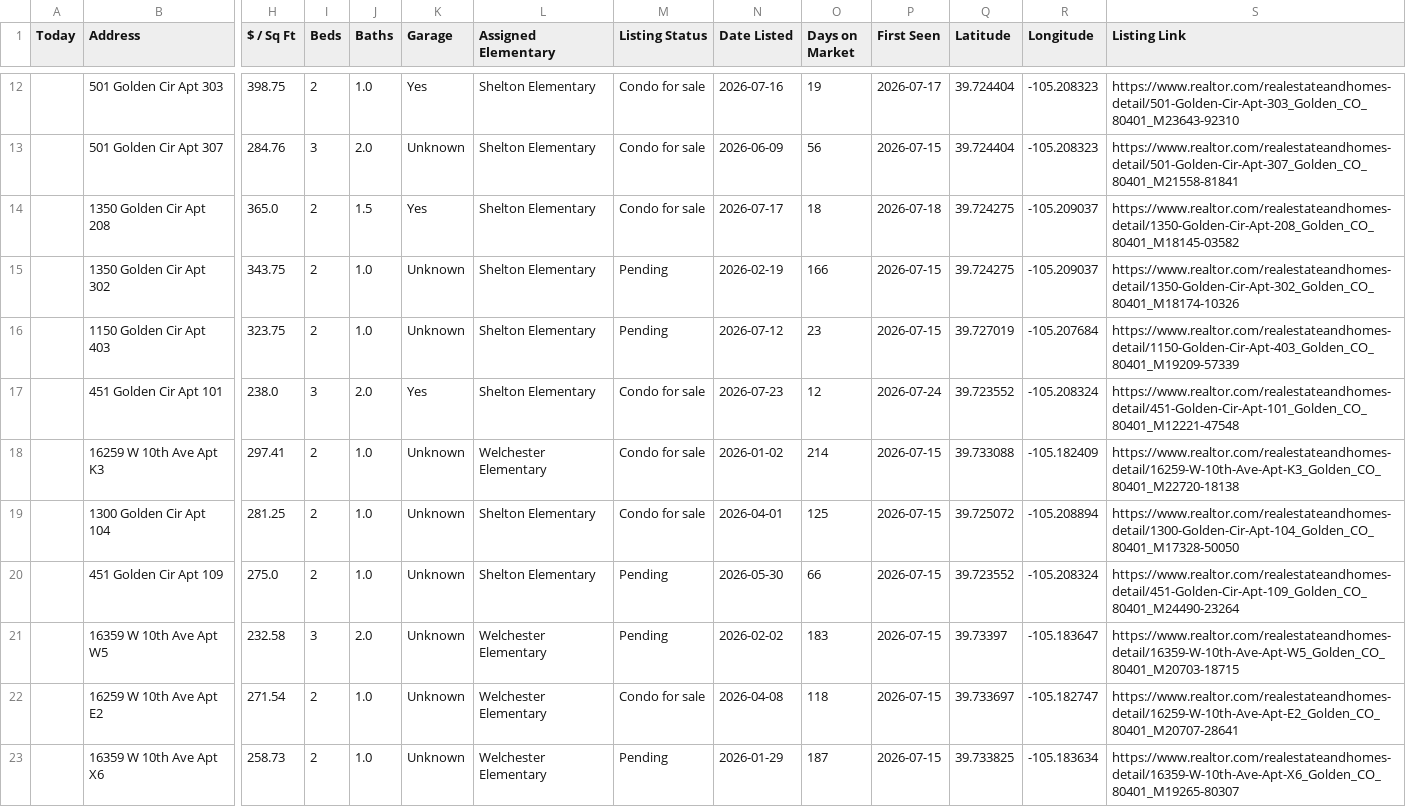
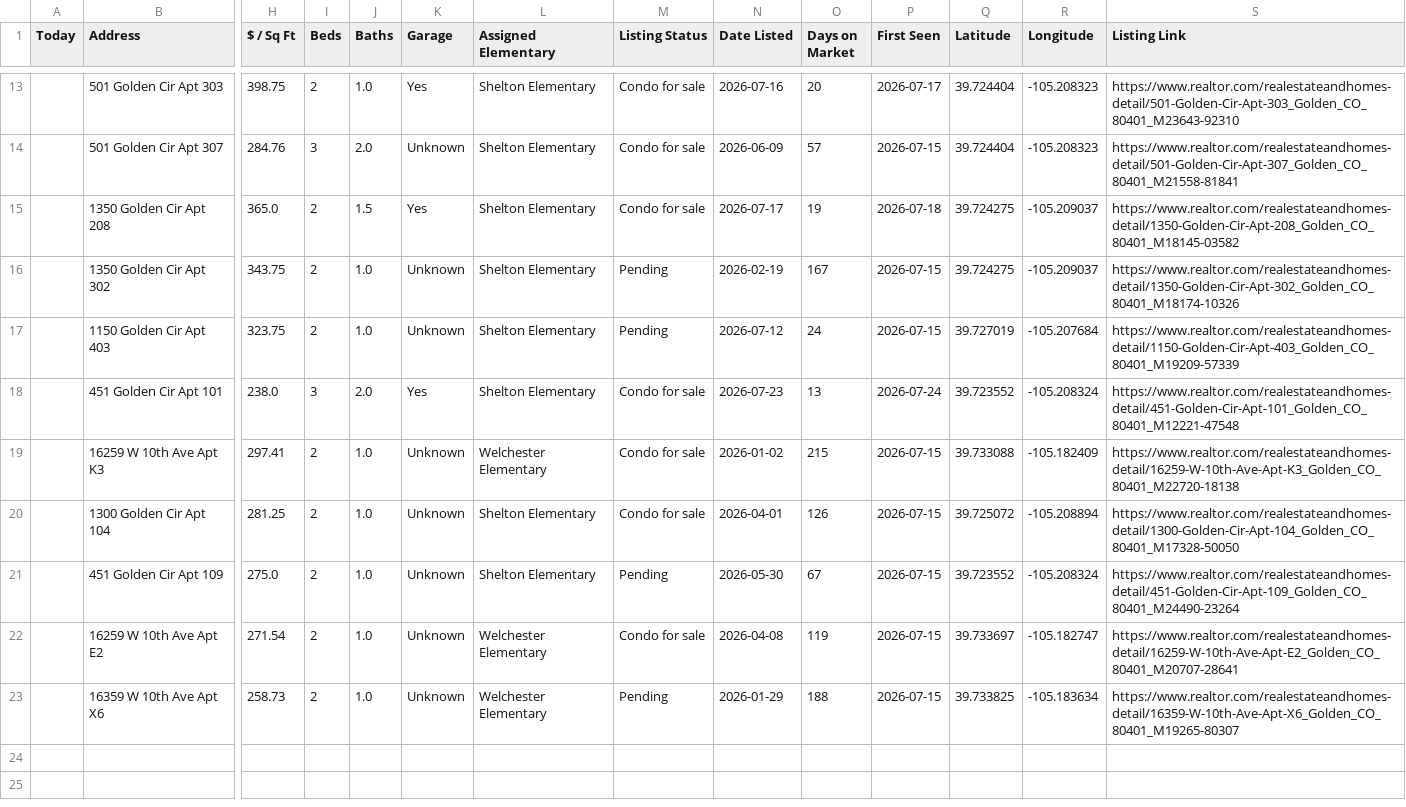
Before and after one commit to leapfrog-darby/golden-listings-map, a CSV file: data.csv, drawn as a sheet; only a part is shown, gaps mark what is left out; removed rows and columns are numbered as before the commit, all else as after; rows hold the shown columns only; the diff covers the shown part only; the diff names each change by its address in the sheet, - before the commit and + after, or states it on an @@ line.

```diff
--- a/data.csv
+++ b/data.csv
-O13 (Days on Market): 19
+O13 (Days on Market): 20
-O14 (Days on Market): 56
+O14 (Days on Market): 57
-O15 (Days on Market): 18
+O15 (Days on Market): 19
-O16 (Days on Market): 166
+O16 (Days on Market): 167
-O17 (Days on Market): 23
+O17 (Days on Market): 24
-O18 (Days on Market): 12
+O18 (Days on Market): 13
-O19 (Days on Market): 214
+O19 (Days on Market): 215
-O20 (Days on Market): 125
+O20 (Days on Market): 126
-O21 (Days on Market): 66
+O21 (Days on Market): 67
-row 21:  | 16359 W 10th Ave Apt W5 | 232.58 | 3 | 2.0 | Unknown | Welchester Elementary | Pending | 2026-02-02 | 183 | 2026-07-15 | 39.73397 | -105.183647 | https://www.realtor.com/realestateandhomes-detail/16359-W-10th-Ave-Apt-W5_Golden_CO_80401_M20703-18715
-O22 (Days on Market): 118
+O22 (Days on Market): 119
-O23 (Days on Market): 187
+O23 (Days on Market): 188
```
Also changed, not shown: 1 added row and 10 edited cells elsewhere in this file, 1 other file.
